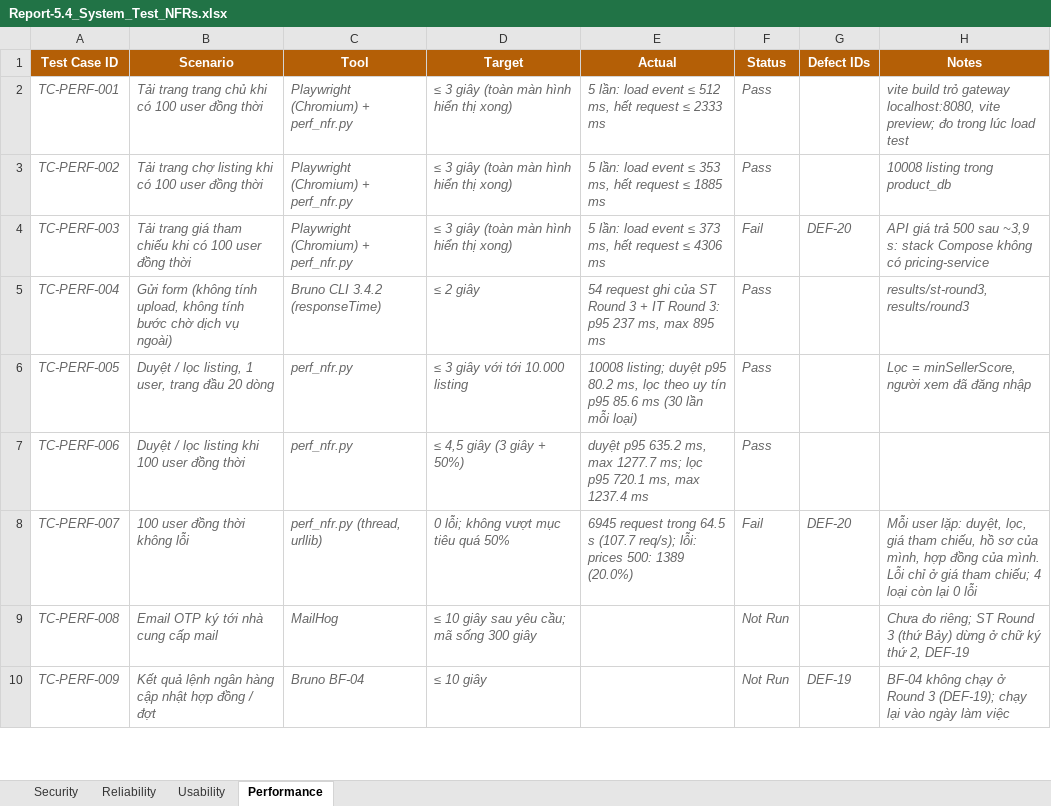
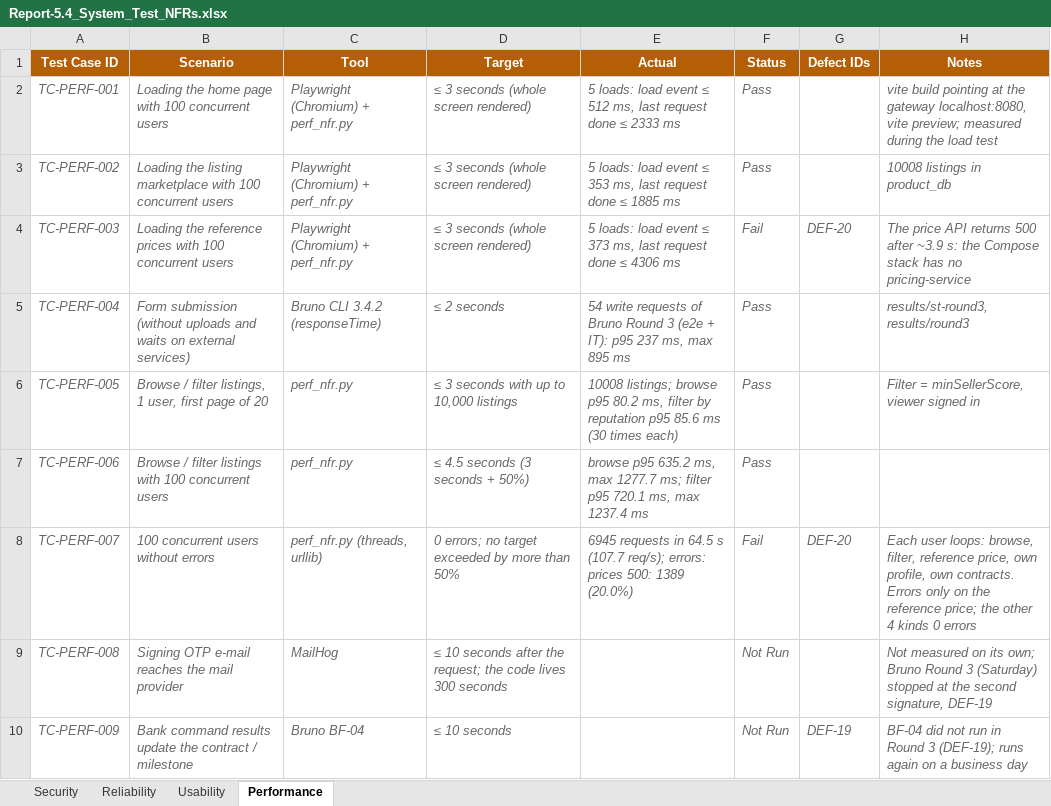
Before and after one commit to redavocado-labs/AgriContract, an Excel workbook: docs/reports/Report-5.4_System_Test_NFRs.xlsx, sheet Performance, drawn as a sheet; only a part is shown; values as stored, in another font and other column widths than the file's, no borders; the diff covers the shown part only; the diff names each change by its address in the sheet, - before the commit and + after, or states it on an @@ line.

```diff
--- a/docs/reports/Report-5.4_System_Test_NFRs.xlsx (sheet Performance)
+++ b/docs/reports/Report-5.4_System_Test_NFRs.xlsx (sheet Performance)
-B2 (Scenario): Tải trang trang chủ khi có 100 user đồng thời
+B2 (Scenario): Loading the home page with 100 concurrent users
-D2:D4 (Target): ≤ 3 giây (toàn màn hình hiển thị xong)
+D2:D4 (Target): ≤ 3 seconds (whole screen rendered)
-E2 (Actual): 5 lần: load event ≤ 512 ms, hết request ≤ 2333…
+E2 (Actual): 5 loads: load event ≤ 512 ms, last request done ≤ 2333…
-H2 (Notes): vite build trỏ gateway localhost:8080, vite preview; đo trong lúc load test
+H2 (Notes): vite build pointing at the gateway localhost:8080, vite preview; measured during the load test
-B3 (Scenario): Tải trang chợ listing khi có 100 user đồng thời
+B3 (Scenario): Loading the listing marketplace with 100 concurrent users
-E3 (Actual): 5 lần: load event ≤ 353 ms, hết request ≤ 1885…
+E3 (Actual): 5 loads: load event ≤ 353 ms, last request done ≤ 1885…
-H3 (Notes): 10008 listing trong product_db
+H3 (Notes): 10008 listings in product_db
-B4 (Scenario): Tải trang giá tham chiếu khi có 100 user đồng thời
+B4 (Scenario): Loading the reference prices with 100 concurrent users
-E4 (Actual): 5 lần: load event ≤ 373 ms, hết request ≤ 4306…
+E4 (Actual): 5 loads: load event ≤ 373 ms, last request done ≤ 4306…
-H4 (Notes): API giá trả 500 sau ~3,9 s: stack Compose không có pricing-service
+H4 (Notes): The price API returns 500 after ~3.9 s: the Compose stack has no pricing-service
-B5 (Scenario): Gửi form (không tính upload, không tính bước chờ dịch vụ ngoài)
+B5 (Scenario): Form submission (without uploads and waits on external services)
-D5 (Target): ≤ 2 giây
+D5 (Target): ≤ 2 seconds
-E5 (Actual): 54 request ghi của ST Round 3 + IT Round 3: p95 237…
+E5 (Actual): 54 write requests of Bruno Round 3 (e2e + IT): p95 237…
-B6 (Scenario): Duyệt / lọc listing, 1 user, trang đầu 20 dòng
+B6 (Scenario): Browse / filter listings, 1 user, first page of 20
-D6 (Target): ≤ 3 giây với tới 10.000 listing
+D6 (Target): ≤ 3 seconds with up to 10,000 listings
-E6 (Actual): 10008 listing; duyệt p95 80.2 ms, lọc theo uy tín p95 85.6 ms (30 lần mỗi loại)
+E6 (Actual): 10008 listings; browse p95 80.2 ms, filter by reputation p95 85.6 ms (30 times each)
-H6 (Notes): Lọc = minSellerScore, người xem đã đăng nhập
+H6 (Notes): Filter = minSellerScore, viewer signed in
-B7 (Scenario): Duyệt / lọc listing khi 100 user đồng thời
+B7 (Scenario): Browse / filter listings with 100 concurrent users
-D7 (Target): ≤ 4,5 giây (3 giây + 50%)
+D7 (Target): ≤ 4.5 seconds (3 seconds + 50%)
-E7 (Actual): duyệt p95 635.2 ms, max 1277.7 ms; lọc p95 720.1…
+E7 (Actual): browse p95 635.2 ms, max 1277.7 ms; filter p95 720.1…
-B8 (Scenario): 100 user đồng thời không lỗi
+B8 (Scenario): 100 concurrent users without errors
-C8 (Tool): perf_nfr.py (thread, urllib)
+C8 (Tool): perf_nfr.py (threads, urllib)
-D8 (Target): 0 lỗi; không vượt mục tiêu quá 50%
+D8 (Target): 0 errors; no target exceeded by more than 50%
-E8 (Actual): 6945 request trong 64.5 s (107.7 req/s); lỗi: prices 500:…
+E8 (Actual): 6945 requests in 64.5 s (107.7 req/s); errors: prices 500:…
-H8 (Notes): Mỗi user lặp: duyệt, lọc, giá tham chiếu, hồ sơ của mình, hợp đồng của mình. Lỗi chỉ ở giá tham chiếu; 4 loại còn lại 0 lỗi
+H8 (Notes): Each user loops: browse, filter, reference price, own profile, own contracts. Errors only on the reference price; the other 4 kinds 0 errors
-B9 (Scenario): Email OTP ký tới nhà cung cấp mail
+B9 (Scenario): Signing OTP e-mail reaches the mail provider
-D9 (Target): ≤ 10 giây sau yêu cầu; mã sống 300 giây
+D9 (Target): ≤ 10 seconds after the request; the code lives 300 seconds
-H9 (Notes): Chưa đo riêng; ST Round 3 (thứ Bảy) dừng ở chữ ký thứ 2, DEF-19
+H9 (Notes): Not measured on its own; Bruno Round 3 (Saturday) stopped at the second signature, DEF-19
-B10 (Scenario): Kết quả lệnh ngân hàng cập nhật hợp đồng / đợt
+B10 (Scenario): Bank command results update the contract / milestone
-D10 (Target): ≤ 10 giây
+D10 (Target): ≤ 10 seconds
-H10 (Notes): BF-04 không chạy ở Round 3 (DEF-19); chạy lại vào ngày làm việc
+H10 (Notes): BF-04 did not run in Round 3 (DEF-19); runs again on a business day
```
Also changed, not shown: 7 edited cells elsewhere in this sheet, sheet Security, sheet Reliability, sheet Usability, 1 other file.
